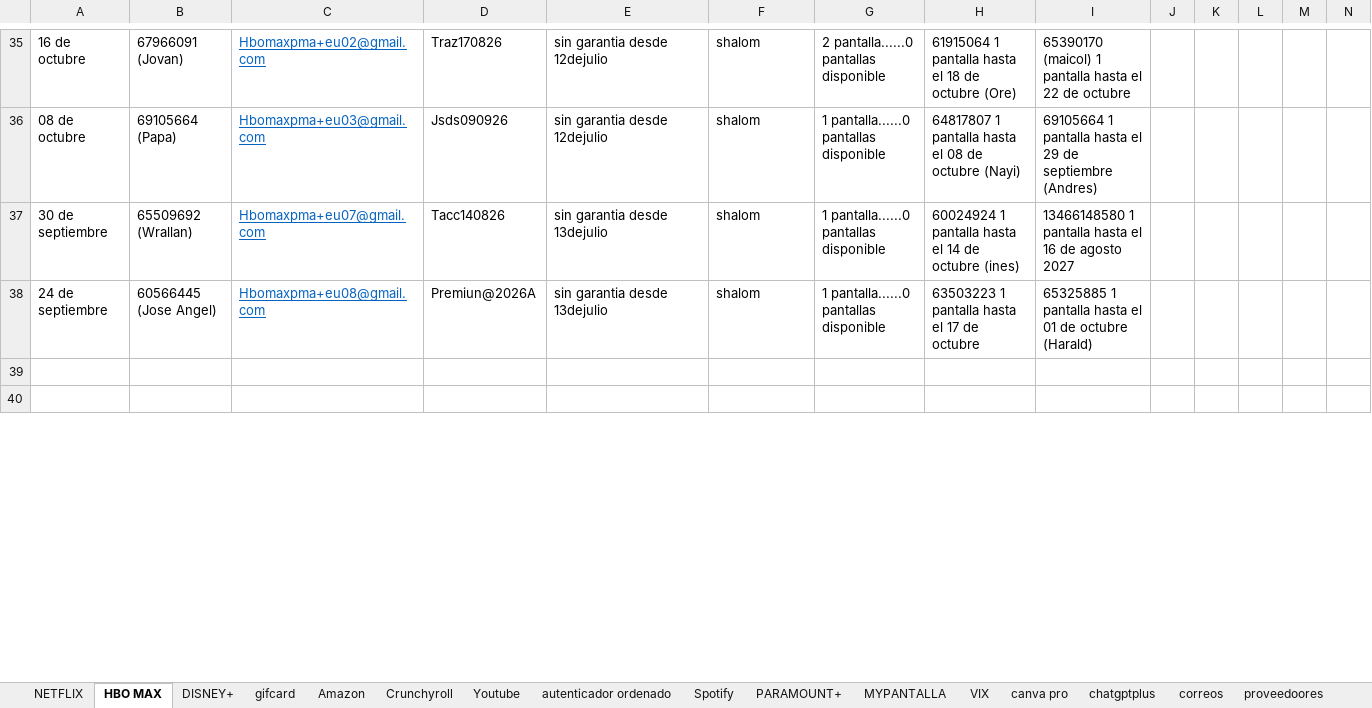
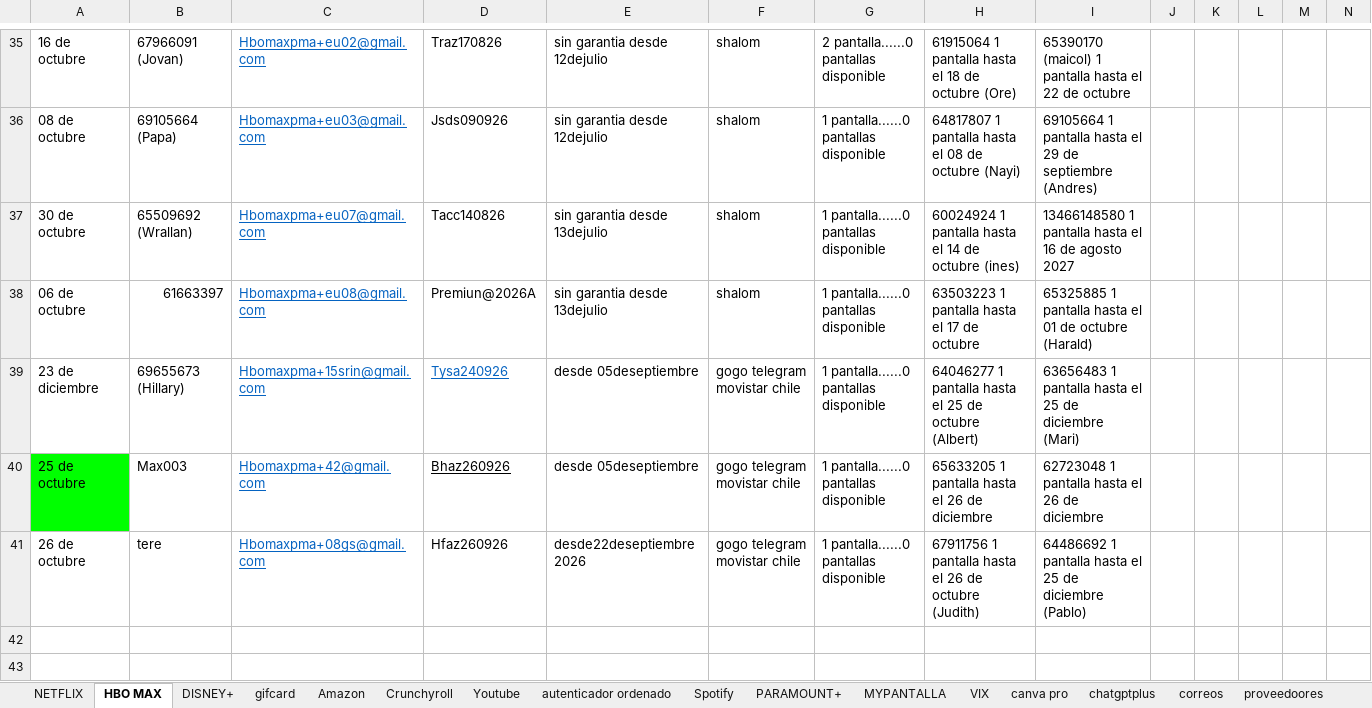
Before and after one commit to andresperea4215-beep/netflix-server, an Excel workbook: clientes.xlsx, sheet HBO MAX, drawn as a sheet; only a part is shown, gaps mark what is left out; values as stored, in another font and other column widths than the file's, no borders; charts and pictures not drawn; the diff covers the shown part only; the diff names each change by its address in the sheet, - before the commit and + after, or states it on an @@ line.

```diff
--- a/clientes.xlsx (sheet HBO MAX)
+++ b/clientes.xlsx (sheet HBO MAX)
-A37: 30 de septiembre
+A37: 30 de octubre
-A38: 24 de septiembre
+A38: 06 de octubre
-B38: 60566445 (Jose Angel)
+B38: 61663397
+row 39: 23 de diciembre | 69655673 (Hillary) | Hbomaxpma+15srin@gmail.com | Tysa240926 | desde 05deseptiembre | gogo telegram movistar chile | 1 pantalla......0 pantallas disponible | 64046277 1 pantalla hasta el 25 de octubre (Albert) | 63656483 1 pantalla hasta el 25 de diciembre (Mari)
+row 40: 25 de octubre | Max003 | Hbomaxpma+42@gmail.com | Bhaz260926 | desde 05deseptiembre | gogo telegram movistar chile | 1 pantalla......0 pantallas disponible | 65633205 1 pantalla hasta el 26 de diciembre | 62723048 1 pantalla hasta el 26 de diciembre
+row 41: 26 de octubre | tere | Hbomaxpma+08gs@gmail.com | Hfaz260926 | desde22deseptiembre 2026 | gogo telegram movistar chile | 1 pantalla......0 pantallas disponible | 67911756 1 pantalla hasta el 26 de octubre (Judith) | 64486692 1 pantalla hasta el 25 de diciembre (Pablo)
```
Also changed, not shown: 3 removed rows, 7 edited cells and cell formats elsewhere in this sheet, sheet Amazon, sheet NETFLIX, sheet DISNEY+, sheet Spotify, sheet Youtube, sheet PARAMOUNT+, 6 more sheets, charts or pictures.
